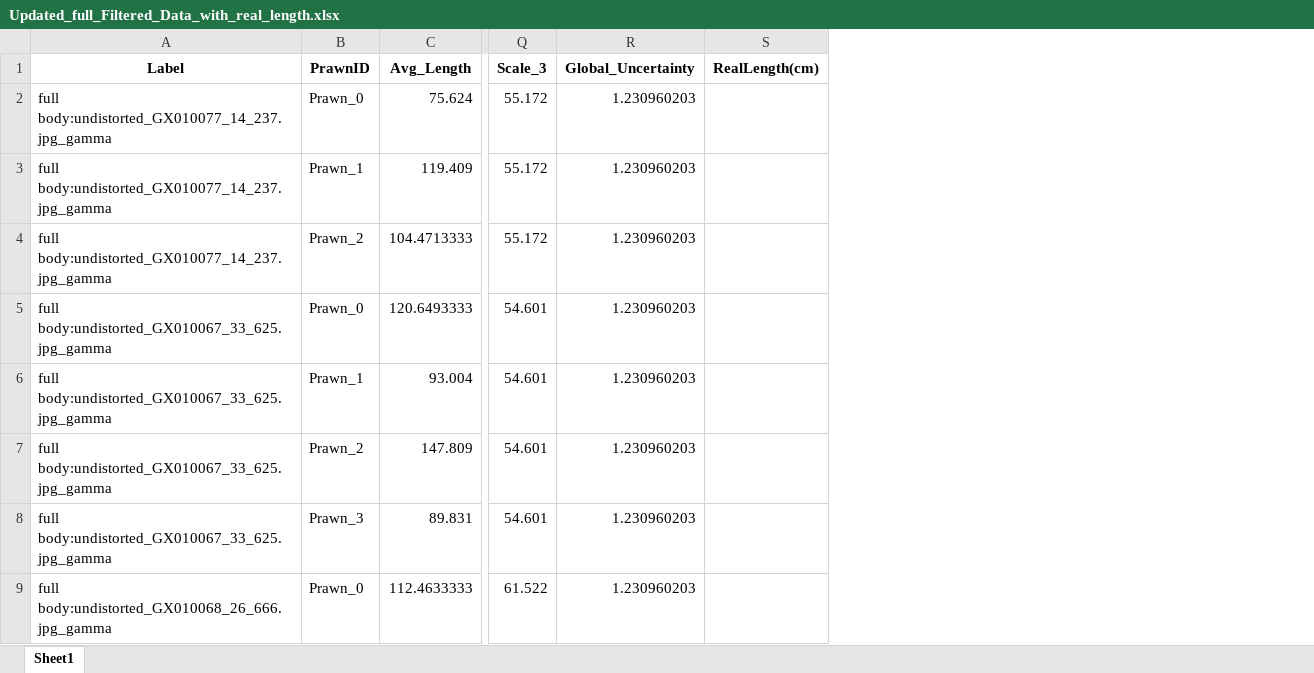
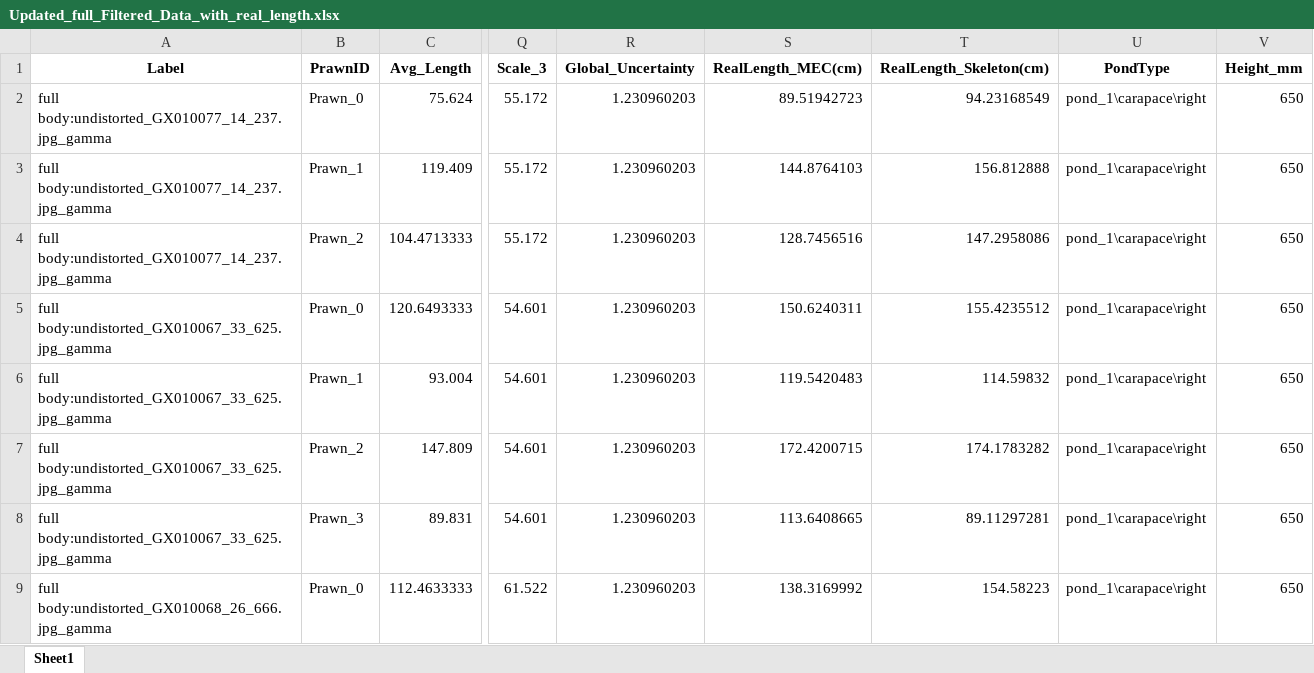
Before and after one commit to gbo999/Computer-Vision-for-Aquaculture-Monitoring-Robot, an Excel workbook: fifty_one/measurements/Updated_full_Filtered_Data_with_real_length.xlsx, sheet Sheet1, drawn as a sheet; only a part is shown, gaps mark what is left out; values as stored, in another font and other column widths than the file's, no borders; removed rows and columns are numbered as before the commit, all else as after; the diff names each change by its address in the sheet, - before the commit and + after, or states it on an @@ line.

```diff
--- a/fifty_one/measurements/Updated_full_Filtered_Data_with_real_length.xlsx (sheet Sheet1)
+++ b/fifty_one/measurements/Updated_full_Filtered_Data_with_real_length.xlsx (sheet Sheet1)
-column S (RealLength(cm)), empty
+column S (RealLength_MEC(cm)), rows 2-9: 89.51942723 | 144.8764103 | 128.7456516 | 150.6240311 | 119.5420483 | 172.4200715 | 113.6408665 | 138.3169992
+column T (RealLength_Skeleton(cm)), rows 2-9: 94.23168549 | 156.812888 | 147.2958086 | 155.4235512 | 114.59832 | 174.1783282 | 89.11297281 | 154.58223
+column U (PondType), rows 2-9: all pond_1\carapace\right
+column V (Height_mm), rows 2-9: all 650
```
Also changed, not shown: fifty_one/measurements/Updated_Filtered_Data_with_real_length.xlsx, 6 other files.
